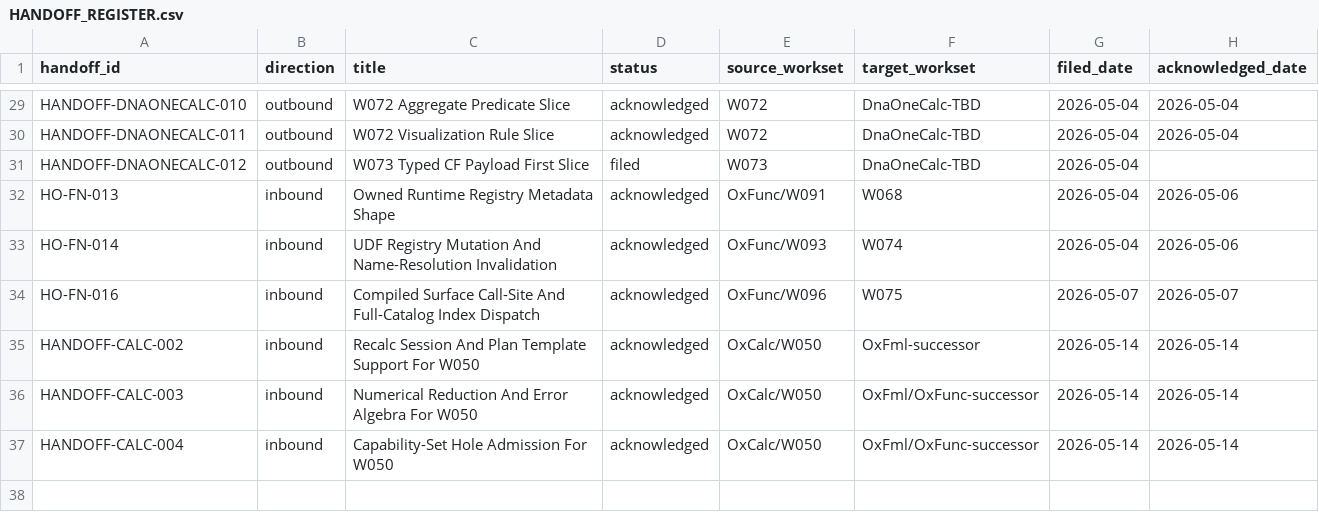
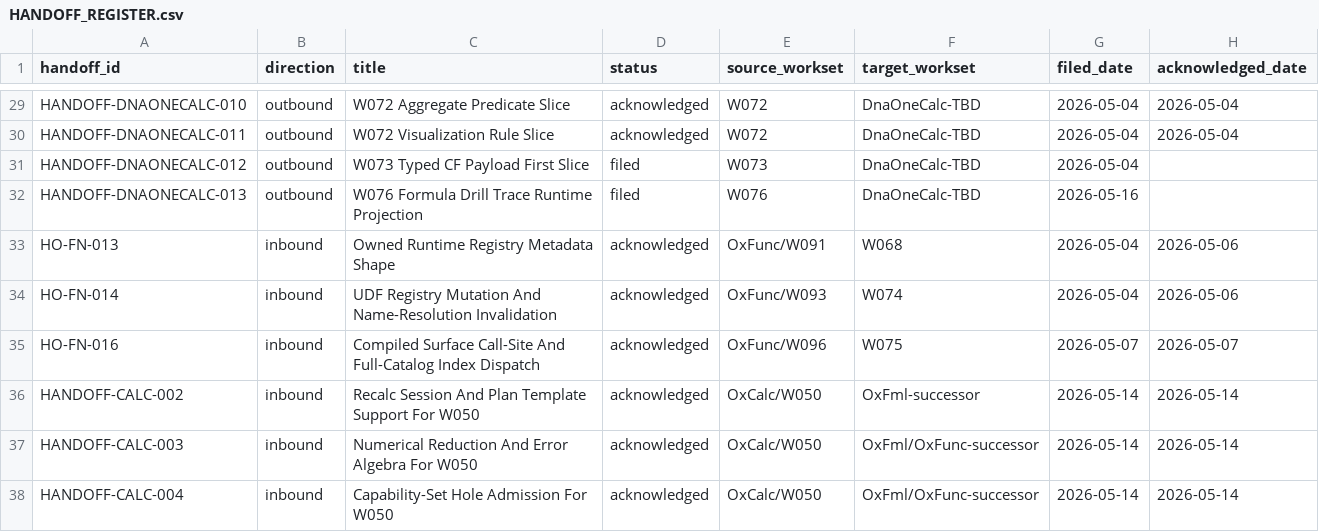
Before and after one commit to DnaCalc/OxFml, a CSV file: docs/handoffs/HANDOFF_REGISTER.csv, drawn as a sheet; only a part is shown, gaps mark what is left out; the diff names each change by its address in the sheet, - before the commit and + after, or states it on an @@ line.

Commit message:
Add W076 formula drill trace runtime projection

```diff
--- a/docs/handoffs/HANDOFF_REGISTER.csv
+++ b/docs/handoffs/HANDOFF_REGISTER.csv
+row 32: HANDOFF-DNAONECALC-013 | outbound | W076 Formula Drill Trace Runtime Projection | filed | W076 | DnaOneCalc-TBD | 2026-05-16
```
Also changed, not shown: 6 other files.
